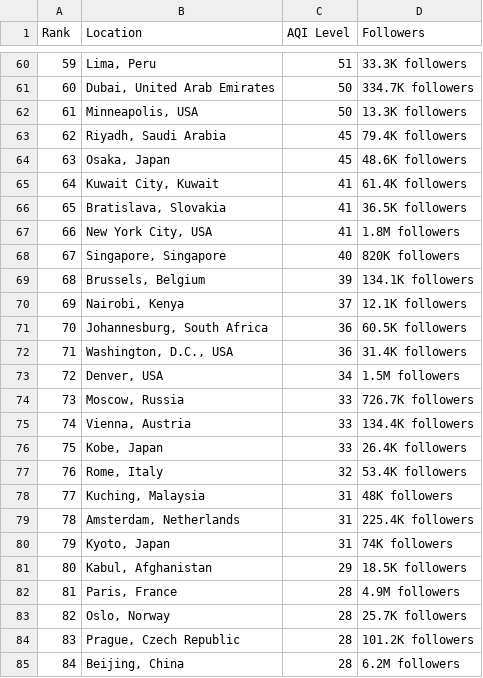
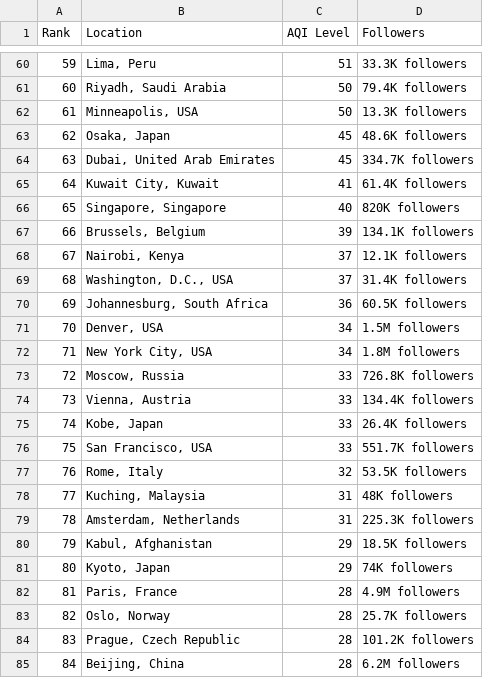
Before and after one commit to dipunew/Most-Polluted-Cities-in-The-World, a CSV file: air-quality.csv, drawn as a sheet; only a part is shown, gaps mark what is left out; removed rows and columns are numbered as before the commit, all else as after; the diff covers the shown part only; the diff names each change by its address in the sheet, - before the commit and + after, or states it on an @@ line.

```diff
--- a/air-quality.csv
+++ b/air-quality.csv
@@ column A (Rank) renumbered between rows 5 and 99 @@
-B61 (Location): Dubai, United Arab Emirates
+B61 (Location): Riyadh, Saudi Arabia
-D61 (Followers): 334.7K followers
+D61 (Followers): 79.4K followers
-row 63: 62 | Riyadh, Saudi Arabia | 45 | 79.4K followers
+row 64: 63 | Dubai, United Arab Emirates | 45 | 334.7K followers
-row 66: 65 | Bratislava, Slovakia | 41 | 36.5K followers
-row 67: 66 | New York City, USA | 41 | 1.8M followers
+row 69: 68 | Washington, D.C., USA | 37 | 31.4K followers
-row 72: 71 | Washington, D.C., USA | 36 | 31.4K followers
+row 72: 71 | New York City, USA | 34 | 1.8M followers
-D73 (Followers): 726.7K followers
+D73 (Followers): 726.8K followers
+row 76: 75 | San Francisco, USA | 33 | 551.7K followers
-D77 (Followers): 53.4K followers
+D77 (Followers): 53.5K followers
-D79 (Followers): 225.4K followers
+D79 (Followers): 225.3K followers
-row 80: 79 | Kyoto, Japan | 31 | 74K followers
+row 81: 80 | Kyoto, Japan | 29 | 74K followers
```
Also changed, not shown: 13 added rows, 13 removed rows and 15 edited cells elsewhere in this file.
